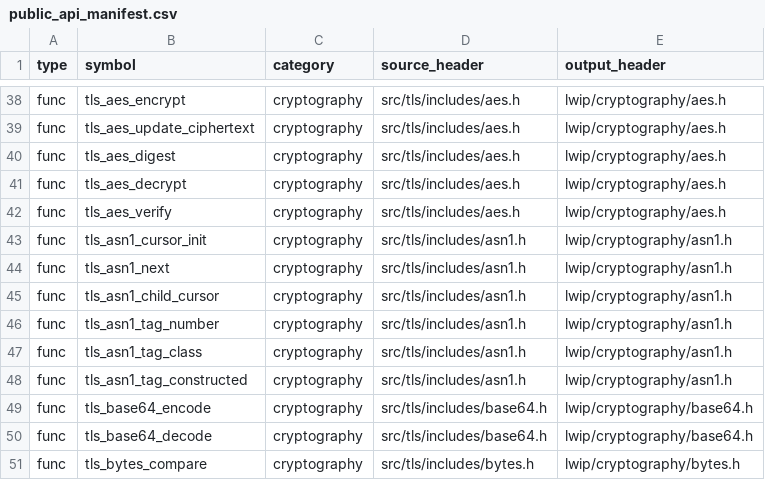
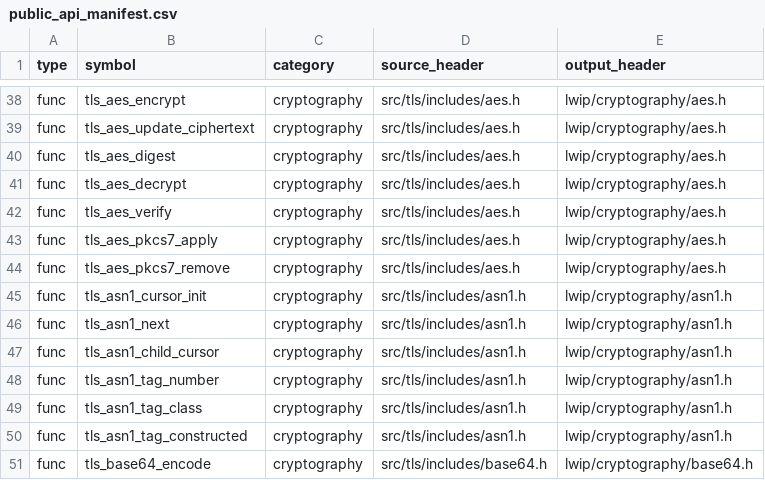
Before and after one commit to cagscalclabs/lwip-ce, a CSV file: build-tools/meta/public_api_manifest.csv, drawn as a sheet; only a part is shown, gaps mark what is left out; the shorter side is filled out with more unchanged rows; the diff names each change by its address in the sheet, - before the commit and + after, or states it on an @@ line.

```diff
--- a/build-tools/meta/public_api_manifest.csv
+++ b/build-tools/meta/public_api_manifest.csv
+row 43: func | tls_aes_pkcs7_apply | cryptography | src/tls/includes/aes.h | lwip/cryptography/aes.h
+row 44: func | tls_aes_pkcs7_remove | cryptography | src/tls/includes/aes.h | lwip/cryptography/aes.h
```
Also changed, not shown: 23 other files.
